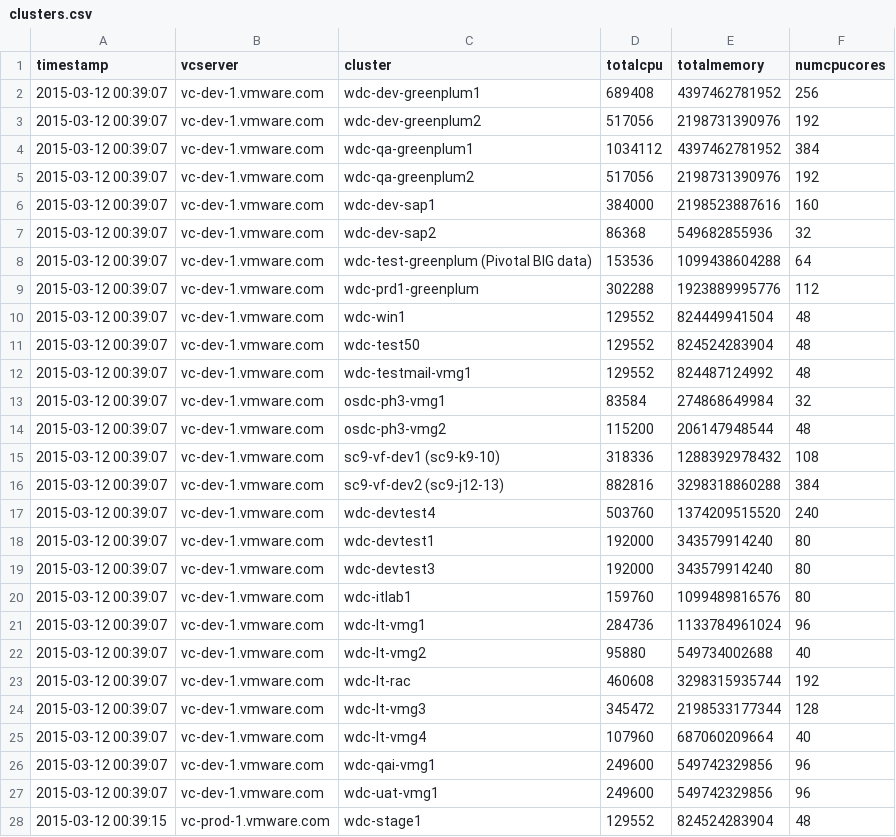
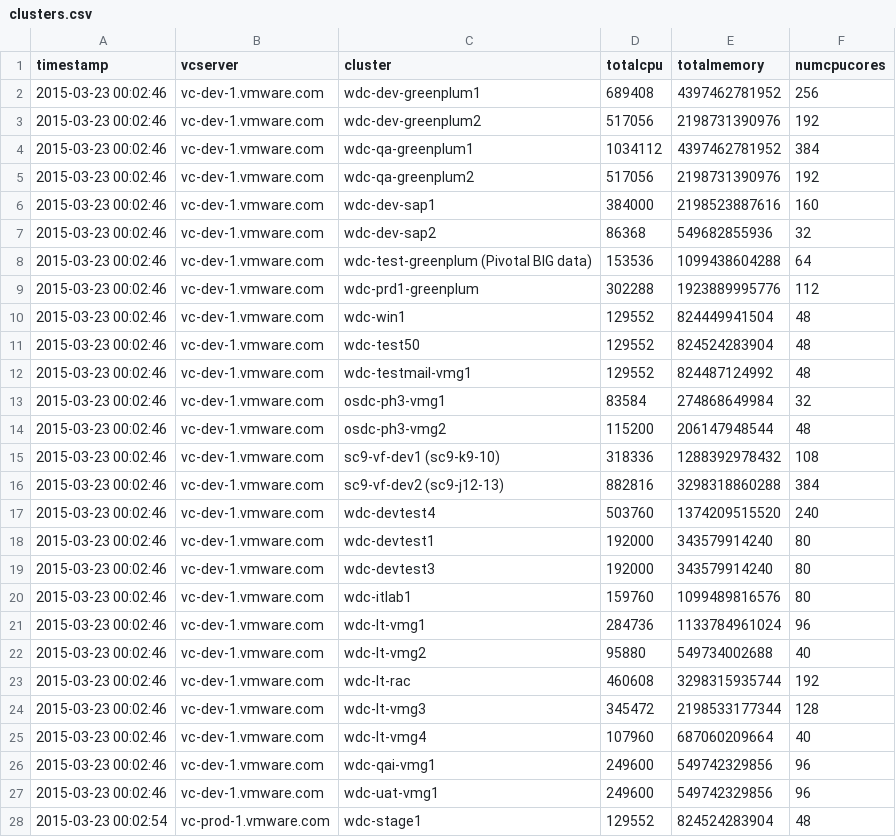
Before and after one commit to vijayajyothi/planning, a CSV file: csv_data/powercli/esx/clusters.csv, drawn as a sheet; only a part is shown; the diff covers the shown part only.

```diff
--- a/csv_data/powercli/esx/clusters.csv
+++ b/csv_data/powercli/esx/clusters.csv
@@ -1,28 +1,28 @@
 "timestamp","vcserver","cluster","totalcpu","totalmemory","numcpucores"
-"2015-03-12 00:39:07","vc-dev-1.vmware.com","wdc-dev-greenplum1","689408","4397462781952","256"
-"2015-03-12 00:39:07","vc-dev-1.vmware.com","wdc-dev-greenplum2","517056","2198731390976","192"
-"2015-03-12 00:39:07","vc-dev-1.vmware.com","wdc-qa-greenplum1","1034112","4397462781952","384"
-"2015-03-12 00:39:07","vc-dev-1.vmware.com","wdc-qa-greenplum2","517056","2198731390976","192"
-"2015-03-12 00:39:07","vc-dev-1.vmware.com","wdc-dev-sap1","384000","2198523887616","160"
-"2015-03-12 00:39:07","vc-dev-1.vmware.com","wdc-dev-sap2","86368","549682855936","32"
-"2015-03-12 00:39:07","vc-dev-1.vmware.com","wdc-test-greenplum (Pivotal BIG data)","153536","1099438604288","64"
-"2015-03-12 00:39:07","vc-dev-1.vmware.com","wdc-prd1-greenplum","302288","1923889995776","112"
-"2015-03-12 00:39:07","vc-dev-1.vmware.com","wdc-win1","129552","824449941504","48"
-"2015-03-12 00:39:07","vc-dev-1.vmware.com","wdc-test50","129552","824524283904","48"
-"2015-03-12 00:39:07","vc-dev-1.vmware.com","wdc-testmail-vmg1","129552","824487124992","48"
-"2015-03-12 00:39:07","vc-dev-1.vmware.com","osdc-ph3-vmg1","83584","274868649984","32"
-"2015-03-12 00:39:07","vc-dev-1.vmware.com","osdc-ph3-vmg2","115200","206147948544","48"
-"2015-03-12 00:39:07","vc-dev-1.vmware.com","sc9-vf-dev1 (sc9-k9-10)","318336","1288392978432","108"
-"2015-03-12 00:39:07","vc-dev-1.vmware.com","sc9-vf-dev2 (sc9-j12-13)","882816","3298318860288","384"
-"2015-03-12 00:39:07","vc-dev-1.vmware.com","wdc-devtest4","503760","1374209515520","240"
-"2015-03-12 00:39:07","vc-dev-1.vmware.com","wdc-devtest1","192000","343579914240","80"
-"2015-03-12 00:39:07","vc-dev-1.vmware.com","wdc-devtest3","192000","343579914240","80"
-"2015-03-12 00:39:07","vc-dev-1.vmware.com","wdc-itlab1","159760","1099489816576","80"
-"2015-03-12 00:39:07","vc-dev-1.vmware.com","wdc-lt-vmg1","284736","1133784961024","96"
-"2015-03-12 00:39:07","vc-dev-1.vmware.com","wdc-lt-vmg2","95880","549734002688","40"
-"2015-03-12 00:39:07","vc-dev-1.vmware.com","wdc-lt-rac","460608","3298315935744","192"
-"2015-03-12 00:39:07","vc-dev-1.vmware.com","wdc-lt-vmg3","345472","2198533177344","128"
-"2015-03-12 00:39:07","vc-dev-1.vmware.com","wdc-lt-vmg4","107960","687060209664","40"
-"2015-03-12 00:39:07","vc-dev-1.vmware.com","wdc-qai-vmg1","249600","549742329856","96"
-"2015-03-12 00:39:07","vc-dev-1.vmware.com","wdc-uat-vmg1","249600","549742329856","96"
-"2015-03-12 00:39:15","vc-prod-1.vmware.com","wdc-stage1","129552","824524283904","48"
+"2015-03-23 00:02:46","vc-dev-1.vmware.com","wdc-dev-greenplum1","689408","4397462781952","256"
+"2015-03-23 00:02:46","vc-dev-1.vmware.com","wdc-dev-greenplum2","517056","2198731390976","192"
+"2015-03-23 00:02:46","vc-dev-1.vmware.com","wdc-qa-greenplum1","1034112","4397462781952","384"
+"2015-03-23 00:02:46","vc-dev-1.vmware.com","wdc-qa-greenplum2","517056","2198731390976","192"
+"2015-03-23 00:02:46","vc-dev-1.vmware.com","wdc-dev-sap1","384000","2198523887616","160"
+"2015-03-23 00:02:46","vc-dev-1.vmware.com","wdc-dev-sap2","86368","549682855936","32"
+"2015-03-23 00:02:46","vc-dev-1.vmware.com","wdc-test-greenplum (Pivotal BIG data)","153536","1099438604288","64"
+"2015-03-23 00:02:46","vc-dev-1.vmware.com","wdc-prd1-greenplum","302288","1923889995776","112"
+"2015-03-23 00:02:46","vc-dev-1.vmware.com","wdc-win1","129552","824449941504","48"
+"2015-03-23 00:02:46","vc-dev-1.vmware.com","wdc-test50","129552","824524283904","48"
+"2015-03-23 00:02:46","vc-dev-1.vmware.com","wdc-testmail-vmg1","129552","824487124992","48"
+"2015-03-23 00:02:46","vc-dev-1.vmware.com","osdc-ph3-vmg1","83584","274868649984","32"
+"2015-03-23 00:02:46","vc-dev-1.vmware.com","osdc-ph3-vmg2","115200","206147948544","48"
+"2015-03-23 00:02:46","vc-dev-1.vmware.com","sc9-vf-dev1 (sc9-k9-10)","318336","1288392978432","108"
+"2015-03-23 00:02:46","vc-dev-1.vmware.com","sc9-vf-dev2 (sc9-j12-13)","882816","3298318860288","384"
+"2015-03-23 00:02:46","vc-dev-1.vmware.com","wdc-devtest4","503760","1374209515520","240"
+"2015-03-23 00:02:46","vc-dev-1.vmware.com","wdc-devtest1","192000","343579914240","80"
+"2015-03-23 00:02:46","vc-dev-1.vmware.com","wdc-devtest3","192000","343579914240","80"
+"2015-03-23 00:02:46","vc-dev-1.vmware.com","wdc-itlab1","159760","1099489816576","80"
+"2015-03-23 00:02:46","vc-dev-1.vmware.com","wdc-lt-vmg1","284736","1133784961024","96"
+"2015-03-23 00:02:46","vc-dev-1.vmware.com","wdc-lt-vmg2","95880","549734002688","40"
+"2015-03-23 00:02:46","vc-dev-1.vmware.com","wdc-lt-rac","460608","3298315935744","192"
+"2015-03-23 00:02:46","vc-dev-1.vmware.com","wdc-lt-vmg3","345472","2198533177344","128"
+"2015-03-23 00:02:46","vc-dev-1.vmware.com","wdc-lt-vmg4","107960","687060209664","40"
+"2015-03-23 00:02:46","vc-dev-1.vmware.com","wdc-qai-vmg1","249600","549742329856","96"
+"2015-03-23 00:02:46","vc-dev-1.vmware.com","wdc-uat-vmg1","249600","549742329856","96"
+"2015-03-23 00:02:54","vc-prod-1.vmware.com","wdc-stage1","129552","824524283904","48"
```
Also changed, not shown: 5 added rows, 1 removed row and 42 edited cells elsewhere in this file, csv_data/f5/f5.csv, csv_data/f5/f5_node_capacity.csv, 21 other files.
